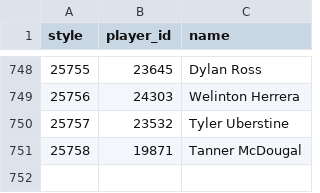
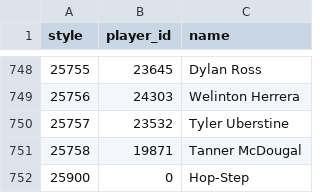
Before and after one commit to 987G/fastball-mod-manager, a TSV file: mods/pitch-types/tools/data/delivery_menu.tsv, drawn as a sheet; only a part is shown, gaps mark what is left out; the diff names each change by its address in the sheet, - before the commit and + after, or states it on an @@ line.

Commit message:
Release 2026.11.4: opens without Edge, clear startup errors, Pitching++ Hop-Step delivery

```diff
--- a/mods/pitch-types/tools/data/delivery_menu.tsv
+++ b/mods/pitch-types/tools/data/delivery_menu.tsv
+row 752: 25900 | 0 | Hop-Step
```
Also changed, not shown: 10 other files.
